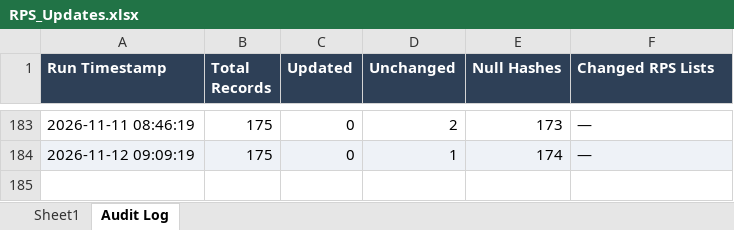
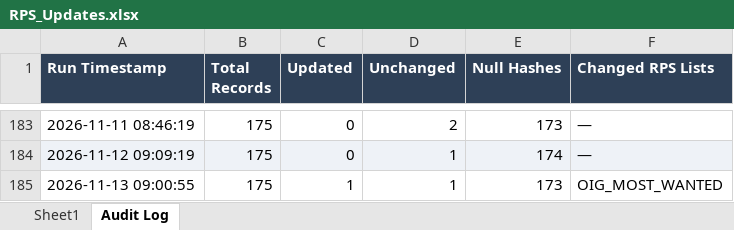
Before and after one commit to rahulraveendrannair-bot/Update-Checking-Automation, an Excel workbook: RPS_Updates.xlsx, sheet Audit Log, drawn as a sheet; only a part is shown, gaps mark what is left out; values as stored, in another font and other column widths than the file's, no borders; the diff names each change by its address in the sheet, - before the commit and + after, or states it on an @@ line.

```diff
--- a/RPS_Updates.xlsx (sheet Audit Log)
+++ b/RPS_Updates.xlsx (sheet Audit Log)
+row 185: 2026-11-13 09:00:55 | 175 | 1 | 1 | 173 | OIG_MOST_WANTED
```
Also changed, not shown: sheet Sheet1, 2 other files.
